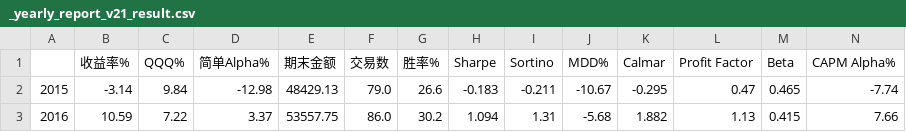
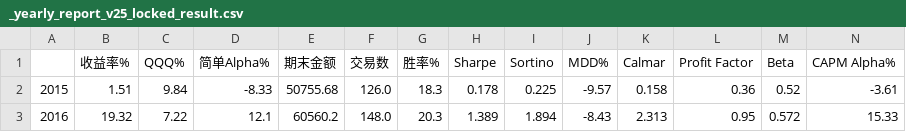
Before and after one commit to wangliandong215/kabu, a CSV file: _yearly_report_v25_locked_result.csv (was _yearly_report_v21_result.csv), drawn as a sheet; only a part is shown; the diff covers the shown part only.

```diff
--- a/_yearly_report_v21_result.csv
+++ b/_yearly_report_v25_locked_result.csv
@@ -1,3 +1,3 @@
 ,收益率%,QQQ%,简单Alpha%,期末金额,交易数,胜率%,Sharpe,Sortino,MDD%,Calmar,Profit Factor,Beta,CAPM Alpha%
-2015,-3.14,9.84,-12.98,48429.13,79.0,26.6,-0.183,-0.211,-10.67,-0.295,0.47,0.465,-7.74
-2016,10.59,7.22,3.37,53557.75,86.0,30.2,1.094,1.31,-5.68,1.882,1.13,0.415,7.66
+2015,1.51,9.84,-8.33,50755.68,126.0,18.3,0.178,0.225,-9.57,0.158,0.36,0.52,-3.61
+2016,19.32,7.22,12.1,60560.2,148.0,20.3,1.389,1.894,-8.43,2.313,0.95,0.572,15.33
```
Also changed, not shown: 131 edited cells elsewhere in this file, 19 other files.
